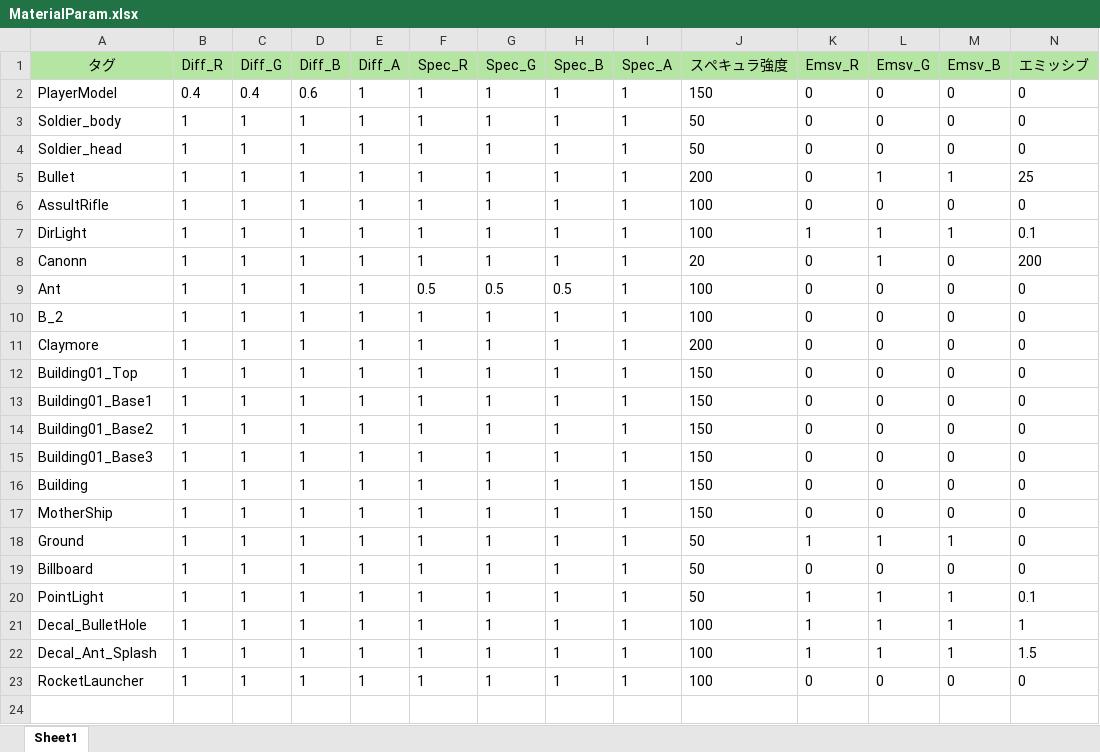
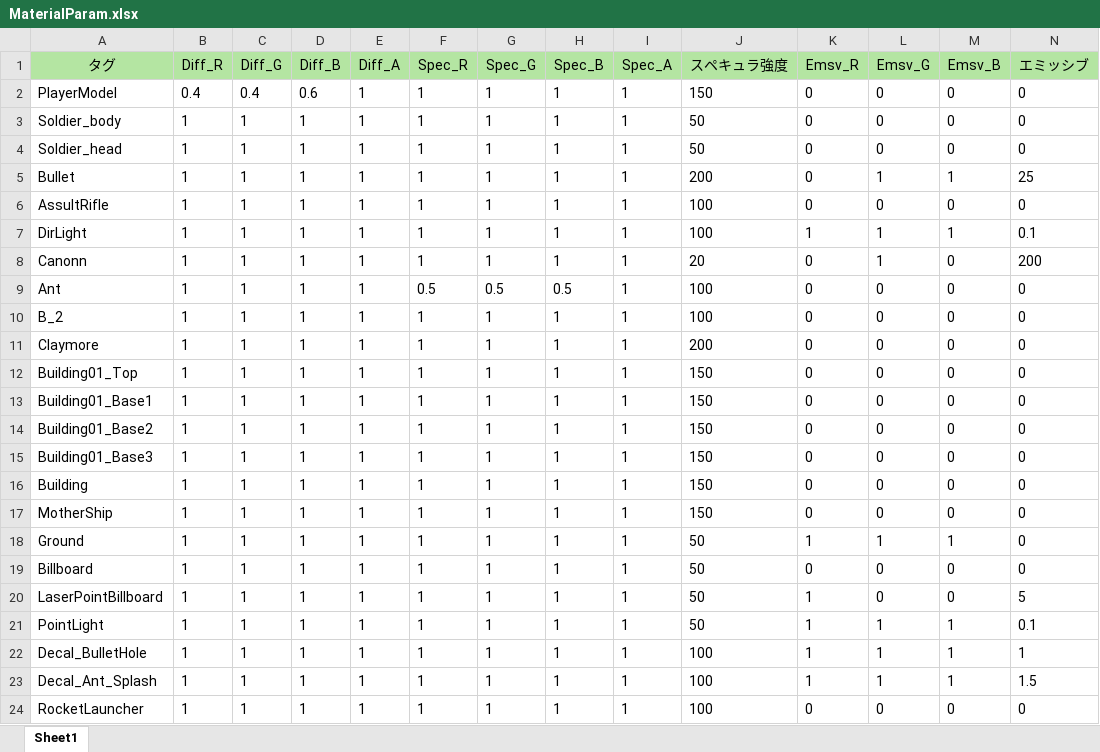
Before and after one commit to Nanoka64/EarthDefenseBattleLine, an Excel workbook: DX11MyEngine/Resource/Excel_Param/MaterialParam.xlsx, sheet Sheet1, drawn as a sheet; only a part is shown; values as stored, in another font and other column widths than the file's, no borders; rows hold the shown columns only; the diff names each change by its address in the sheet, - before the commit and + after, or states it on an @@ line.

```diff
--- a/DX11MyEngine/Resource/Excel_Param/MaterialParam.xlsx (sheet Sheet1)
+++ b/DX11MyEngine/Resource/Excel_Param/MaterialParam.xlsx (sheet Sheet1)
+row 20: LaserPointBillboard | 1 | 1 | 1 | 1 | 1 | 1 | 1 | 1 | 50 | 1 | 0 | 0 | 5
```
Also changed, not shown: 11 other files.
